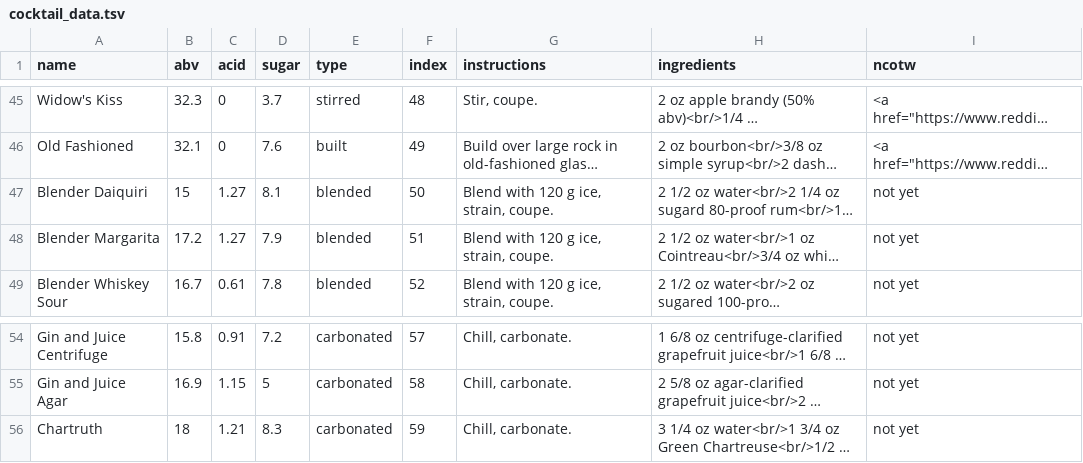
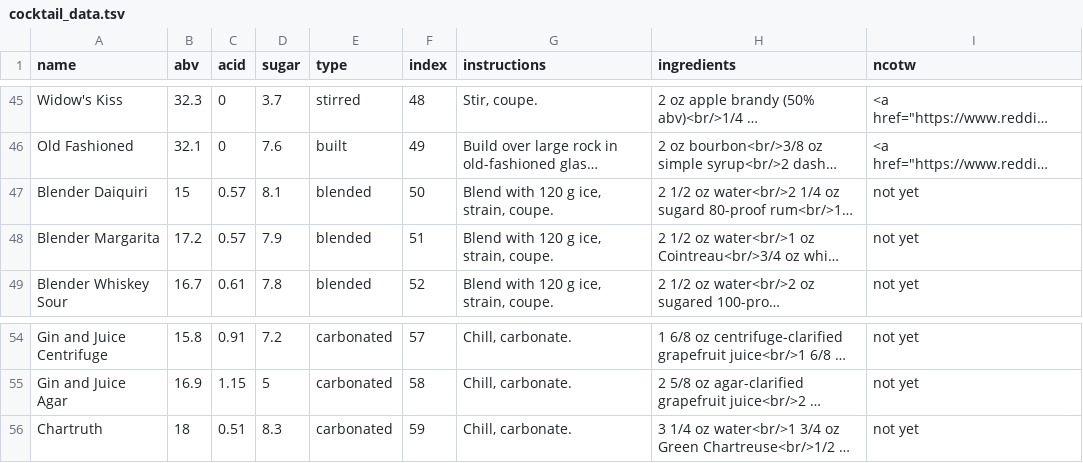
Before and after one commit to karnesky/cocktail-balance, a TSV file: cocktail_data.tsv, drawn as a sheet; only a part is shown, gaps mark what is left out; long unchanged cells end in …; the diff names each change by its address in the sheet, - before the commit and + after, or states it on an @@ line.

Commit message:
Update acid levels
Blender daiquiri, blender margarita, and Chartruth were wrong. I've recalculated.

```diff
--- a/cocktail_data.tsv
+++ b/cocktail_data.tsv
-C47:C48 (acid): 1.27
+C47:C48 (acid): 0.57
-C56 (acid): 1.21
+C56 (acid): 0.51
```
